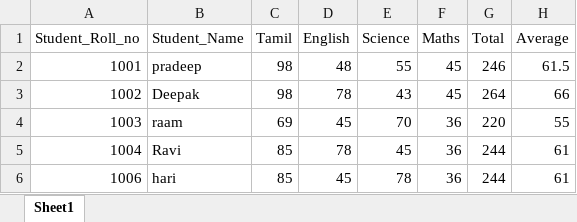
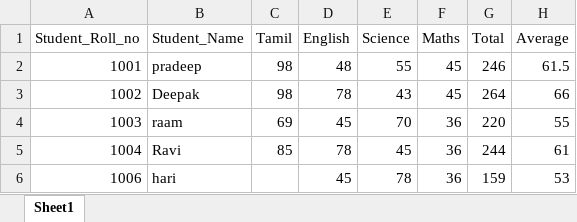
Before and after one commit to Pradeep-erode/Staff-and-student-management-with-windows-service, an Excel workbook: Mark1.xlsx, sheet Sheet1, drawn as a sheet; values as stored, in another font and other column widths than the file's, no borders; the diff names each change by its address in the sheet, - before the commit and + after, or states it on an @@ line.

```diff
--- a/Mark1.xlsx (sheet Sheet1)
+++ b/Mark1.xlsx (sheet Sheet1)
-C6 (Tamil): 85
+C6 (Tamil): (empty)
-G6 (Total): 244
+G6 (Total): 159
-H6 (Average): 61
+H6 (Average): 53
```
Also changed, not shown: 24 other files.
